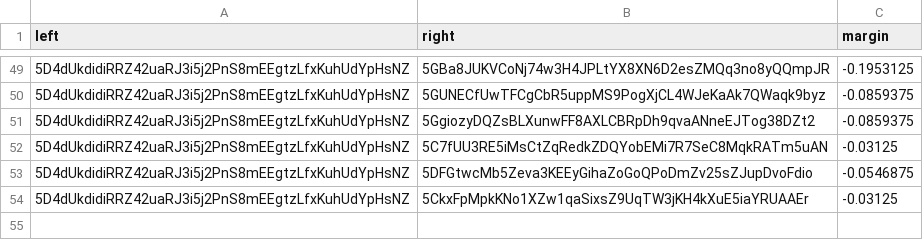
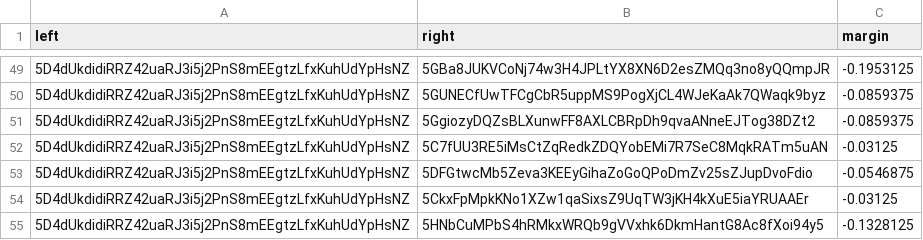
Before and after one commit to 404-Repo/404-competition-2, a CSV file: rounds/58/matches_matrix.csv, drawn as a sheet; only a part is shown, gaps mark what is left out; the diff names each change by its address in the sheet, - before the commit and + after, or states it on an @@ line.

Commit message:
Update matches matrix for round 58

```diff
--- a/rounds/58/matches_matrix.csv
+++ b/rounds/58/matches_matrix.csv
+row 55: 5D4dUkdidiRRZ42uaRJ3i5j2PnS8mEEgtzLfxKuhUdYpHsNZ | 5HNbCuMPbS4hRMkxWRQb9gVVxhk6DkmHantG8Ac8fXoi94y5 | -0.1328125
```
